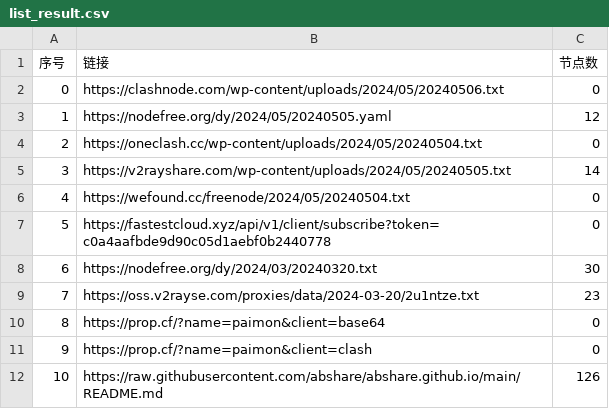
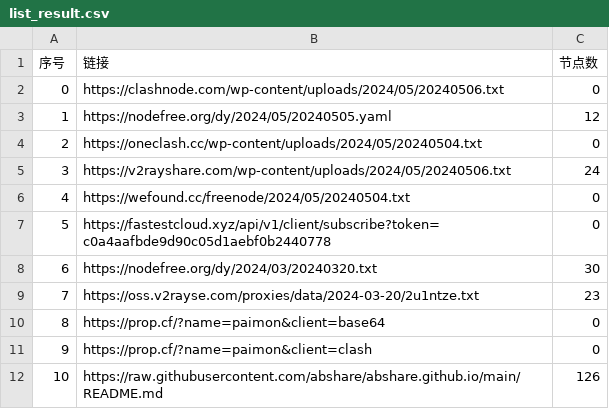
Before and after one commit to XCQ0607/AutoMergePublicNodes, a CSV file: list_result.csv, drawn as a sheet; only a part is shown.

```diff
--- a/list_result.csv
+++ b/list_result.csv
@@ -4,3 +4,3 @@
 2,https://oneclash.cc/wp-content/uploads/2024/05/20240504.txt,0
-3,https://v2rayshare.com/wp-content/uploads/2024/05/20240505.txt,14
+3,https://v2rayshare.com/wp-content/uploads/2024/05/20240506.txt,24
 4,https://wefound.cc/freenode/2024/05/20240504.txt,0
```
Also changed, not shown: 9 other files.
